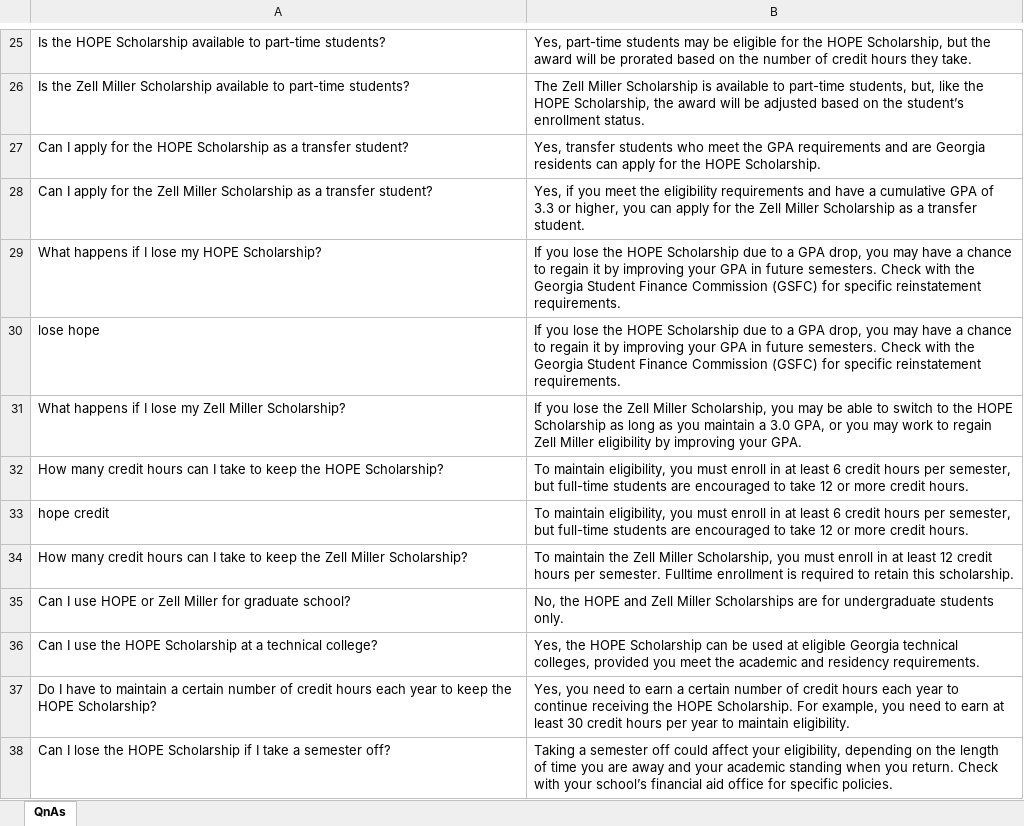
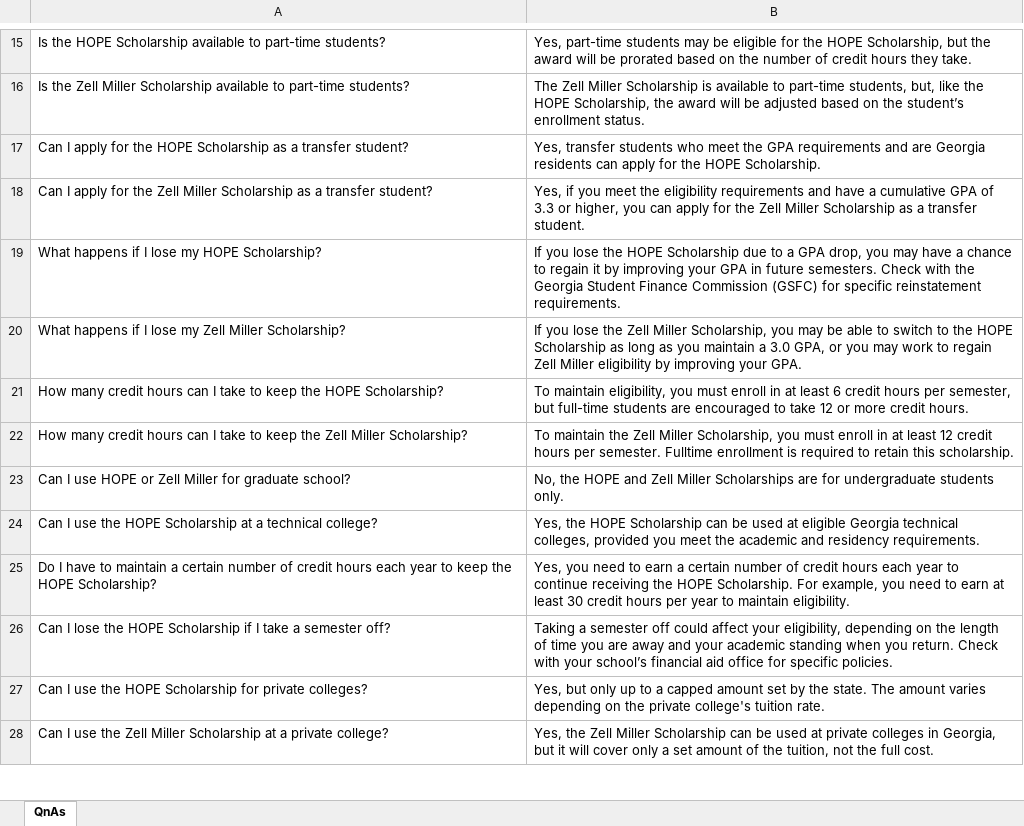
Before and after one commit to manish1tomar/gatech-practicum, an Excel workbook: chromadb/docs/scholarship_qnas.xlsx, sheet QnAs, drawn as a sheet; only a part is shown, gaps mark what is left out; the shorter side is filled out with more unchanged rows; values as stored, in another font and other column widths than the file's, no borders; the diff covers the shown part only; the diff names each change by its address in the sheet, - before the commit and + after, or states it on an @@ line.

```diff
--- a/chromadb/docs/scholarship_qnas.xlsx (sheet QnAs)
+++ b/chromadb/docs/scholarship_qnas.xlsx (sheet QnAs)
-row 30: lose hope | If you lose the HOPE Scholarship due to a GPA drop, you may have a chance to regain it by improving your GPA in future semesters. Check with the Georgia Student Finance Commission (GSFC) for specific reinstatement requirements.
-row 33: hope credit | To maintain eligibility, you must enroll in at least 6 credit hours per semester, but full-time students are encouraged to take 12 or more credit hours.
```
Also changed, not shown: 10 removed rows and 1 edited cell elsewhere in this sheet, chromadb/docs/dual_qnas.xlsx, chromadb/docs/general_qnas.xlsx, 18 other files.
